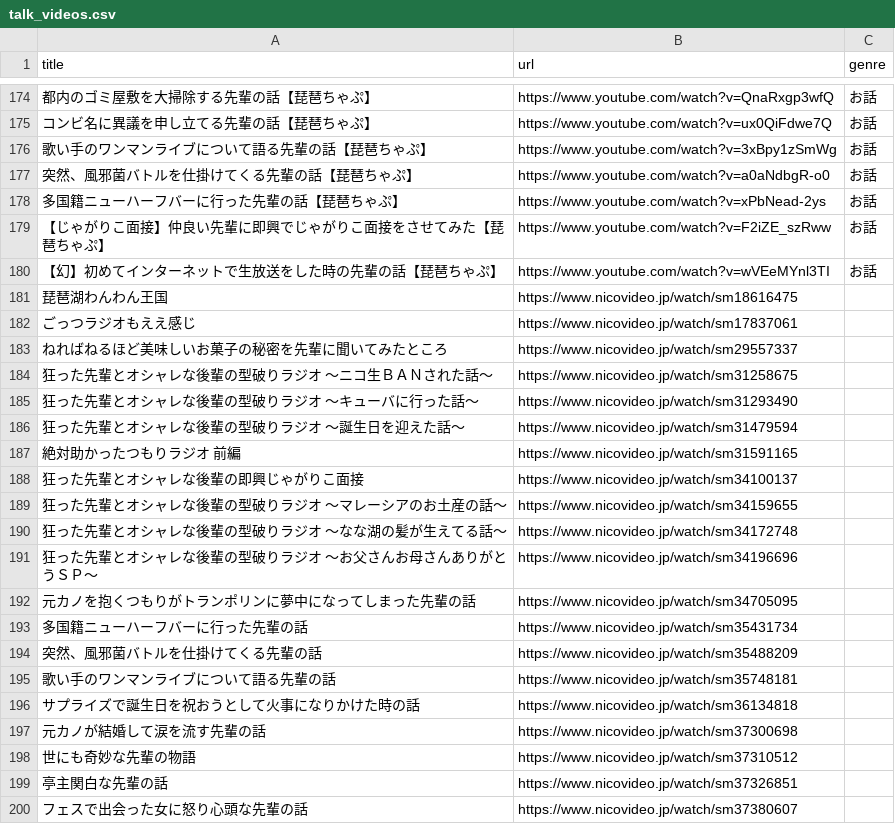
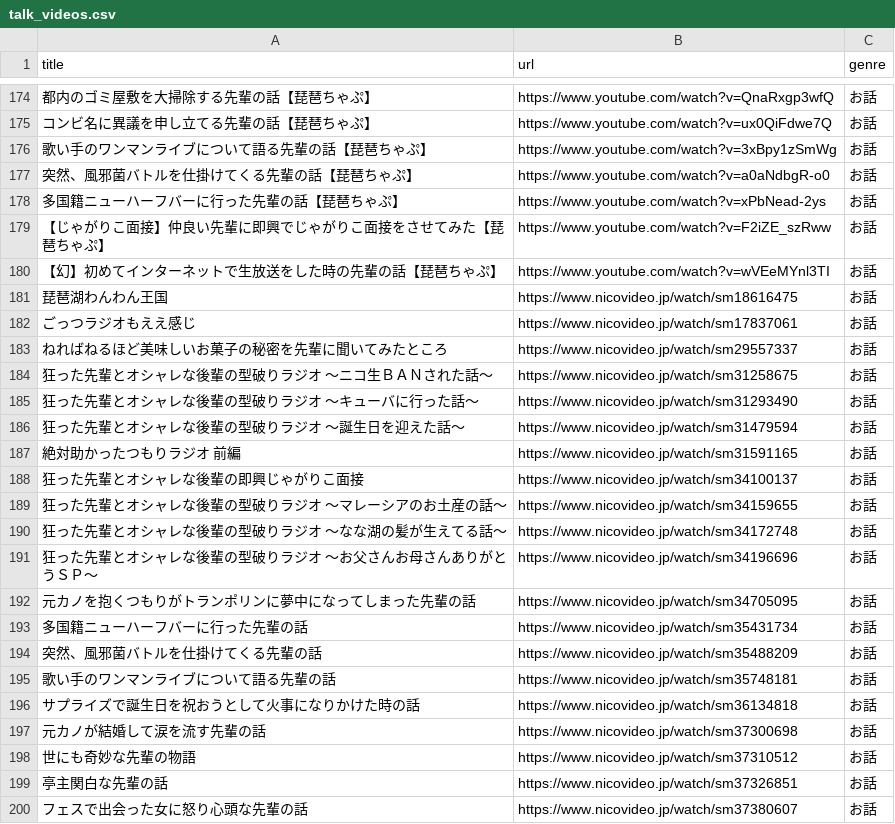
Before and after one commit to shi1268/Biwachap15gacha, a CSV file: talk_videos.csv, drawn as a sheet; only a part is shown, gaps mark what is left out; the diff names each change by its address in the sheet, - before the commit and + after, or states it on an @@ line.

```diff
--- a/talk_videos.csv
+++ b/talk_videos.csv
-C181:C200 (genre): (empty)
+C181:C200 (genre): お話
```
Also changed, not shown: game_videos.csv, 1 other file.
